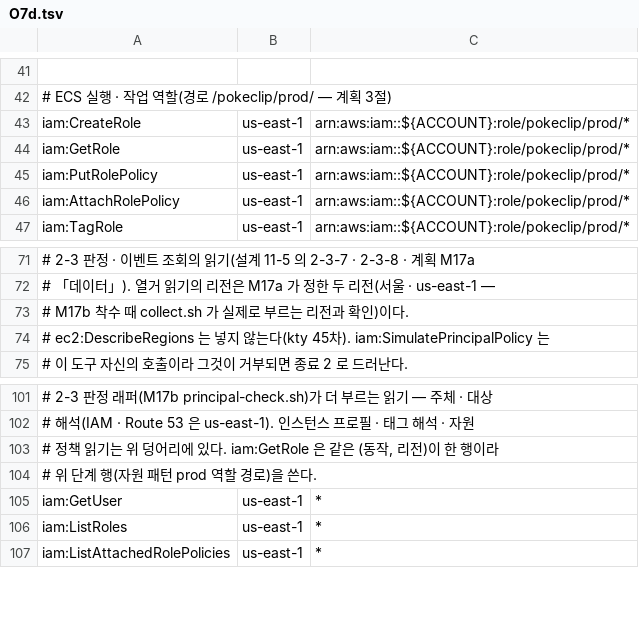
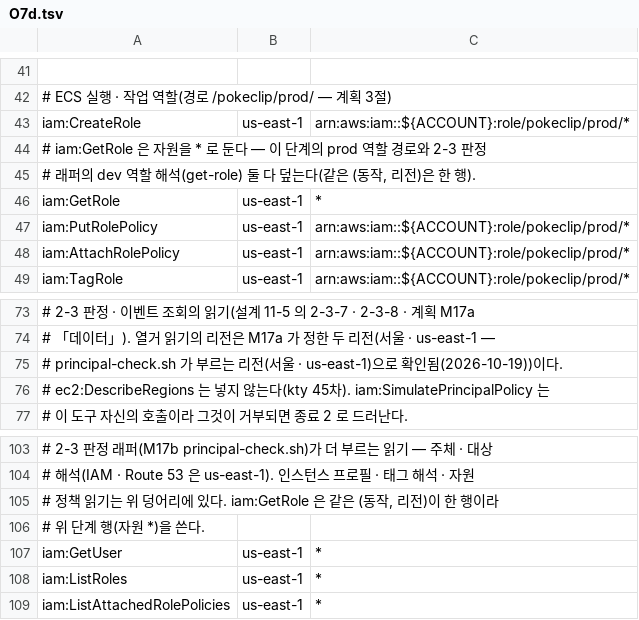
Before and after one commit to 3K-PokeClip/PokeClip-mono, a TSV file: infra/terraform/scripts/precheck/data/stage_actions/O7d.tsv, drawn as a sheet; only a part is shown, gaps mark what is left out; addresses are those after the commit; the diff names each change by its address in the sheet, - before the commit and + after, or states it on an @@ line.

Commit message:
fix(infra): 2-3 판정 래퍼 r1 지적 — CLI 기록 · 정책 None · 응답 검증 · 존 잘림 · 유출 (POK-365)
- CLI 기록(cli_history = enabled · AWS_CLI_HISTORY_FILE)이면 첫 AWS 호출 전 종료 2
- 정책 응답 None 은 비밀만 「정책 없음」, S3 · ECR 은 종료 2 · 버킷 정책 --region
- 최상위 판정은 값 하나 · get-role · get-user 성공 응답은 ARN 하나 · 잘린 존 목록은 종료 2
- 정책 원문의 JSON 이스케이프는 새 사유 POLICY_ESCAPED
- 증거 쓰기를 write_evidence 하나로 묶어 리다이렉션 실패의 절대 경로 진단을 막음
- O7d · ci-followup 의 iam:GetRole 자원을 * 로 · 묶음 주석의 리전 확인 문구
- 가짜 aws 가 응답 질의 계약(SIM_QUERY · ZONE_QUERY)을 검증 · 유출 검사에 작업 디렉터리
- 시험 사례 26 ~ 31 · 런북 사전 조건 · 행 판정 표 · A20

```diff
--- a/infra/terraform/scripts/precheck/data/stage_actions/O7d.tsv
+++ b/infra/terraform/scripts/precheck/data/stage_actions/O7d.tsv
+row 44: # iam:GetRole 은 자원을 * 로 둔다 — 이 단계의 prod 역할 경로와 2-3 판정
+row 45: # 래퍼의 dev 역할 해석(get-role) 둘 다 덮는다(같은 (동작, 리전)은 한 행).
-C46: arn:aws:iam::${ACCOUNT}:role/pokeclip/prod/*
+C46: *
-A75: # M17b 착수 때 collect.sh 가 실제로 부르는 리전과 확인)이다.
+A75: # principal-check.sh 가 부르는 리전(서울 · us-east-1)으로 확인됨(2026-10-19))이다.
-A106: # 위 단계 행(자원 패턴 prod 역할 경로)을 쓴다.
+A106: # 위 단계 행(자원 *)을 쓴다.
```
Also changed, not shown: infra/terraform/scripts/precheck/data/stage_actions/5.tsv, infra/terraform/scripts/precheck/data/stage_actions/8.tsv, 16 other files.
